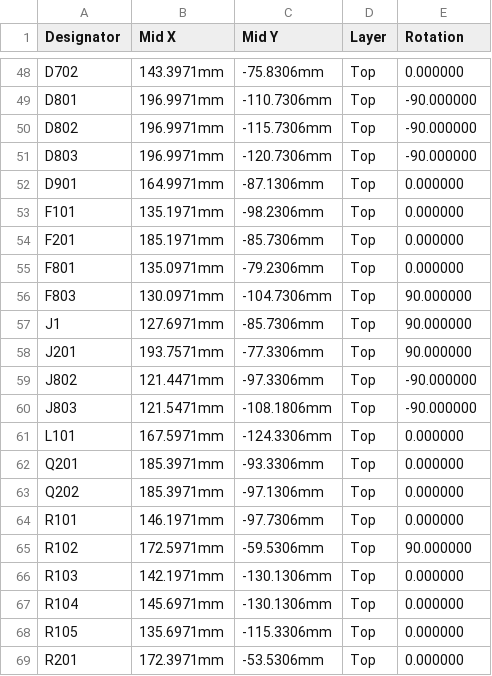
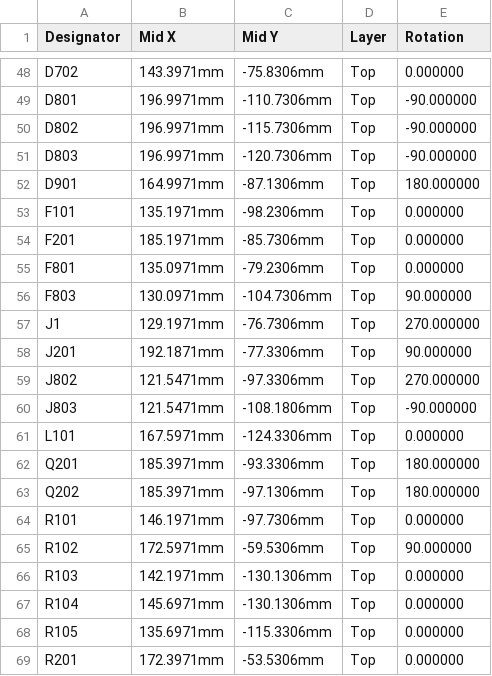
Before and after one commit to ilomon10/embedded-totalizer-hour-meter, a CSV file: schematic/hour-meter-board-microfit/production/CPL-hour-meter-board-microfit.csv, drawn as a sheet; only a part is shown, gaps mark what is left out; the diff covers the shown part only.

```diff
--- a/schematic/hour-meter-board-microfit/production/CPL-hour-meter-board-microfit.csv
+++ b/schematic/hour-meter-board-microfit/production/CPL-hour-meter-board-microfit.csv
@@ -51,3 +51,3 @@ D802,196.9971mm,-115.7306mm,Top,-90.000000
 D803,196.9971mm,-120.7306mm,Top,-90.000000
-D901,164.9971mm,-87.1306mm,Top,0.000000
+D901,164.9971mm,-87.1306mm,Top,180.000000
 F101,135.1971mm,-98.2306mm,Top,0.000000
@@ -56,9 +56,9 @@ F801,135.0971mm,-79.2306mm,Top,0.000000
 F803,130.0971mm,-104.7306mm,Top,90.000000
-J1,127.6971mm,-85.7306mm,Top,90.000000
-J201,193.7571mm,-77.3306mm,Top,90.000000
-J802,121.4471mm,-97.3306mm,Top,-90.000000
+J1,129.1971mm,-76.7306mm,Top,270.000000
+J201,192.1871mm,-77.3306mm,Top,90.000000
+J802,121.5471mm,-97.3306mm,Top,270.000000
 J803,121.5471mm,-108.1806mm,Top,-90.000000
 L101,167.5971mm,-124.3306mm,Top,0.000000
-Q201,185.3971mm,-93.3306mm,Top,0.000000
-Q202,185.3971mm,-97.1306mm,Top,0.000000
+Q201,185.3971mm,-93.3306mm,Top,180.000000
+Q202,185.3971mm,-97.1306mm,Top,180.000000
 R101,146.1971mm,-97.7306mm,Top,0.000000
```
Also changed, not shown: 19 edited cells elsewhere in this file, 2 other files.
